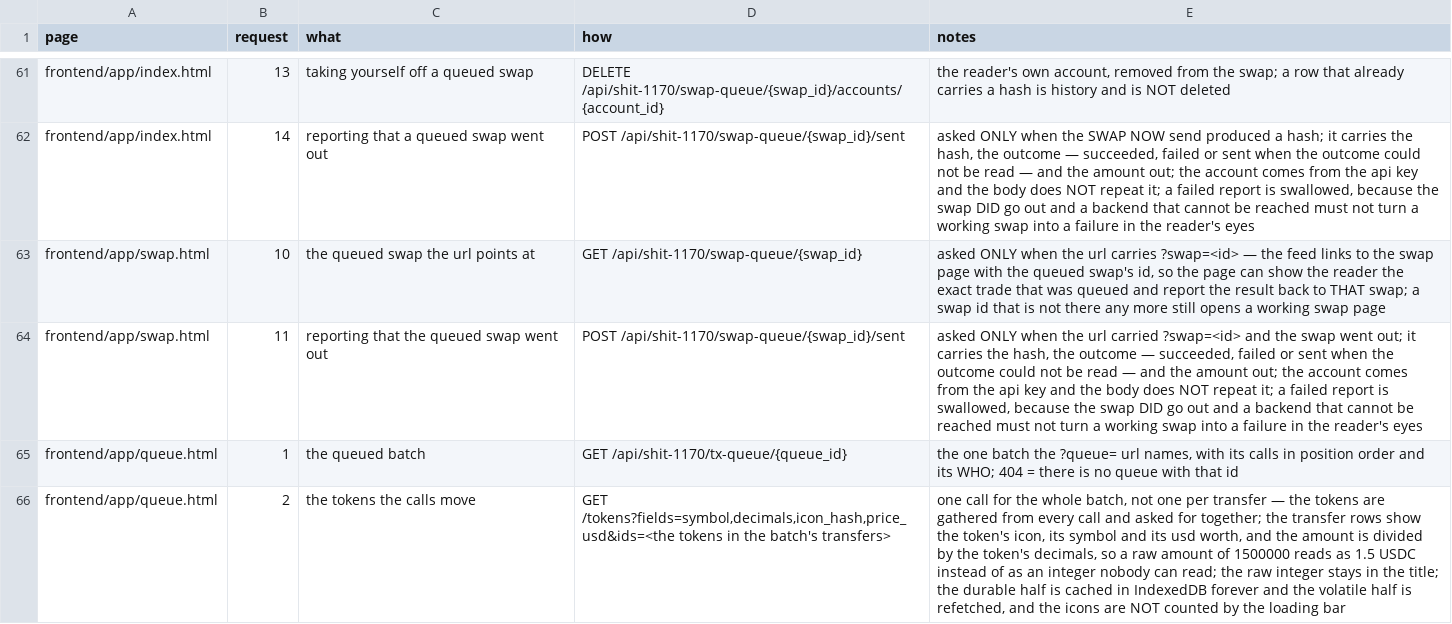
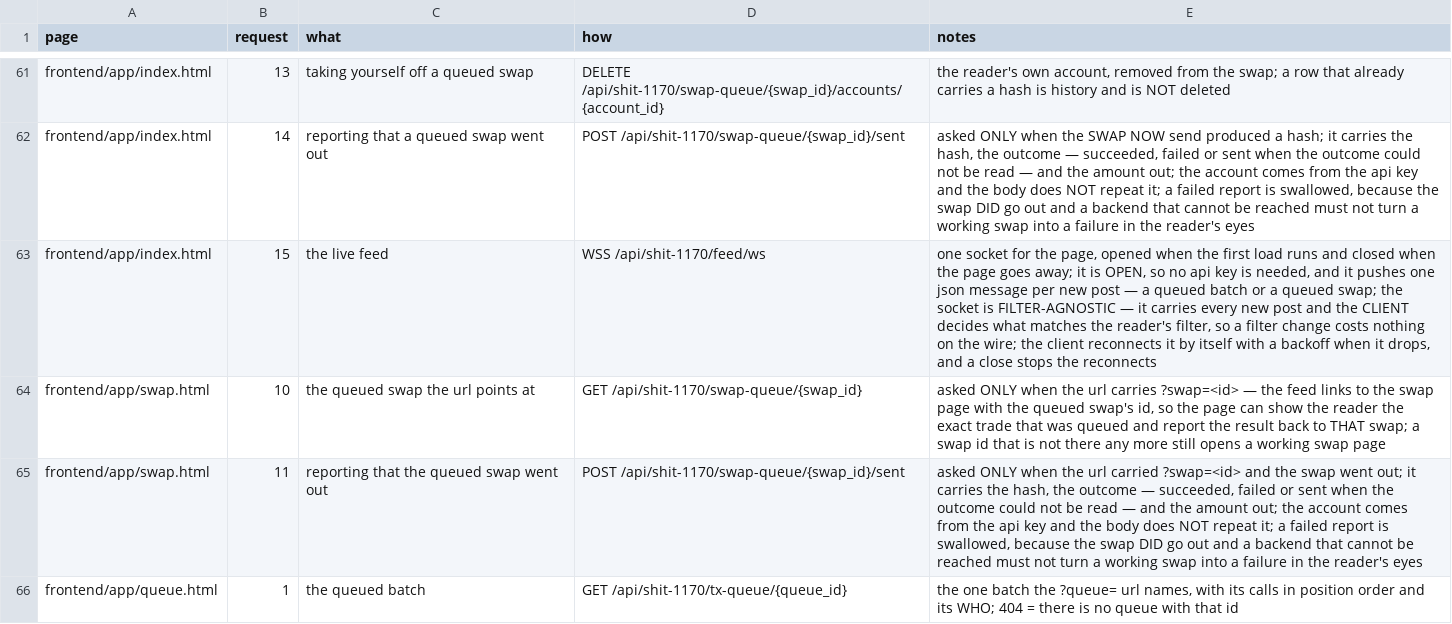
Before and after one commit to huggiesdotnear/huggies-rex-engine, a CSV file: DOCS/PAGES/requests.csv, drawn as a sheet; only a part is shown, gaps mark what is left out; the shorter side is filled out with more unchanged rows.

Commit message:
the feed: a live socket for the new posts, and newest at the top
the feed polled nothing before — it showed the work that was queued when
the page opened, and the reader had to reload to see anything new. now
one websocket carries the new work.

BACKEND
- a broadcast bus in the router's state, and GET /api/shit-1170/feed/ws
  that hands its events to every connected client
- the six routes that write to the queues publish on it, each pushing the
  SAME item the route answers with, so a live post is byte-for-byte what
  a refetch would give
- the socket is OPEN, like the queue list it replaces

MIDDLEMAN
- api_shit_1170_feed_ws, a typed client that reconnects with a backoff
  and whose close() stops the reconnects

FRONTEND
- the store opens one socket for the page and holds it; the socket is
  FILTER-AGNOSTIC, so a filter change costs nothing on the wire and the
  match check reads the filter off the state as the event arrives
- a new post joins the list only if it matches the reader's filter, and
  the match mirrors the backend's sql so the live feed and a refetch
  agree
- a live swap gets the same work a loaded one does — its quote, its
  routes, its live subscription, its tokens and its balance — and the
  route callback now names the swap by its id, because a position is not
  a thing that stays put
- a NEW POST line sits over the list, because a post that lands at the
  top is off screen when the reader is further down

THE SORT
- the direction comparator was the wrong way round, so desc rendered
  OLDEST first. desc is descending, so the newest post is at the top,
  the same order the backend's own list route answers in

```diff
--- a/DOCS/PAGES/requests.csv
+++ b/DOCS/PAGES/requests.csv
@@ -62,2 +62,3 @@ frontend/app/index.html,13,taking yourself off a queued swap,DELETE /api/shit-11
 frontend/app/index.html,14,reporting that a queued swap went out,POST /api/shit-1170/swap-queue/{swap_id}/sent,"asked ONLY when the SWAP NOW send produced a hash; it carries the hash, the outcome — succeeded, failed or sent when the outcome could not be read — and the amount out; the account comes from the api key and the body does NOT repeat it; a failed report is swallowed, because the swap DID go out and a backend that cannot be reached must not turn a working swap into a failure in the reader's eyes"
+frontend/app/index.html,15,the live feed,WSS /api/shit-1170/feed/ws,"one socket for the page, opened when the first load runs and closed when the page goes away; it is OPEN, so no api key is needed, and it pushes one json message per new post — a queued batch or a queued swap; the socket is FILTER-AGNOSTIC — it carries every new post and the CLIENT decides what matches the reader's filter, so a filter change costs nothing on the wire; the client reconnects it by itself with a backoff when it drops, and a close stops the reconnects"
 frontend/app/swap.html,10,the queued swap the url points at,GET /api/shit-1170/swap-queue/{swap_id},"asked ONLY when the url carries ?swap=<id> — the feed links to the swap page with the queued swap's id, so the page can show the reader the exact trade that was queued and report the result back to THAT swap; a swap id that is not there any more still opens a working swap page"
```
Also changed, not shown: DOCS/PAGES/components.csv, 51 other files.
